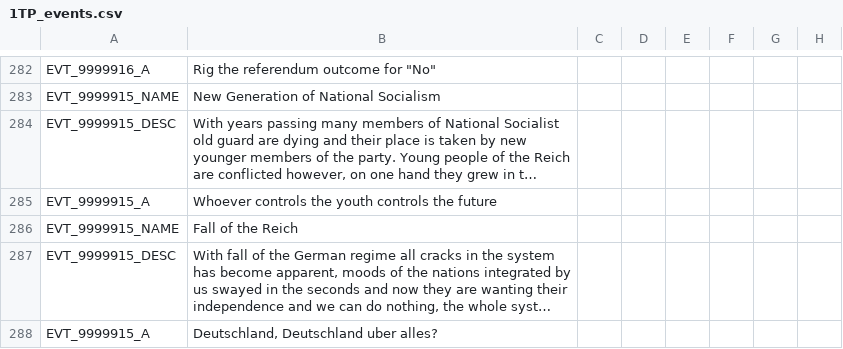
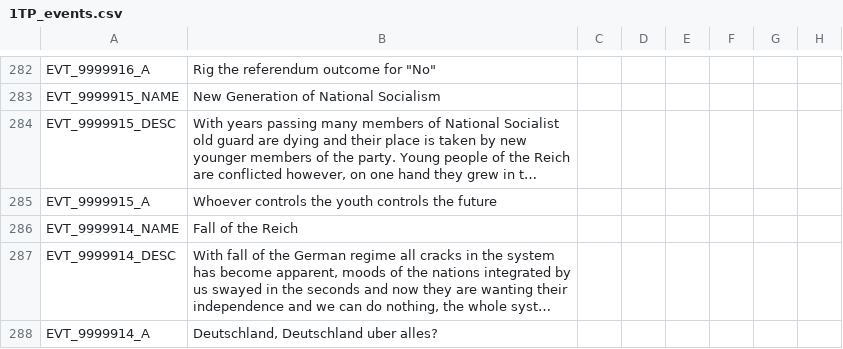
Before and after one commit to Mitusonator/Teufelspakt, a CSV file: Teufelspakt/localisation/1TP_events.csv, drawn as a sheet; only a part is shown, gaps mark what is left out; long unchanged cells end in …; the diff names each change by its address in the sheet, - before the commit and + after, or states it on an @@ line.

Commit message:
fix

```diff
--- a/Teufelspakt/localisation/1TP_events.csv
+++ b/Teufelspakt/localisation/1TP_events.csv
-A286: EVT_9999915_NAME
+A286: EVT_9999914_NAME
-A287: EVT_9999915_DESC
+A287: EVT_9999914_DESC
-A288: EVT_9999915_A
+A288: EVT_9999914_A
```
